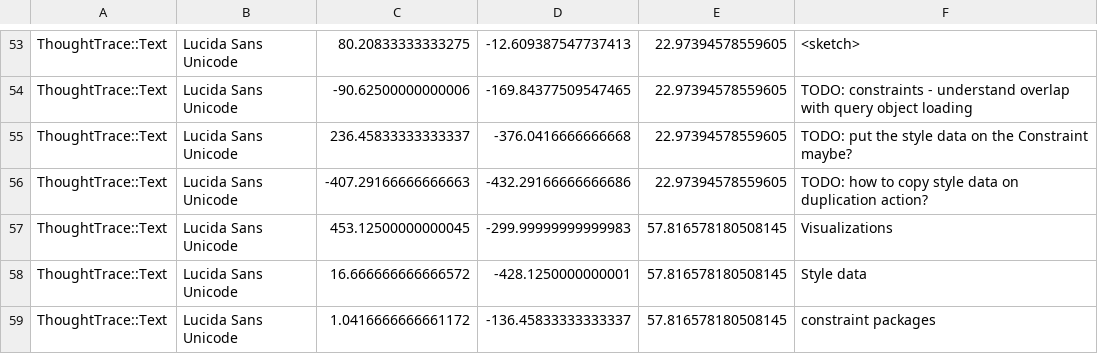
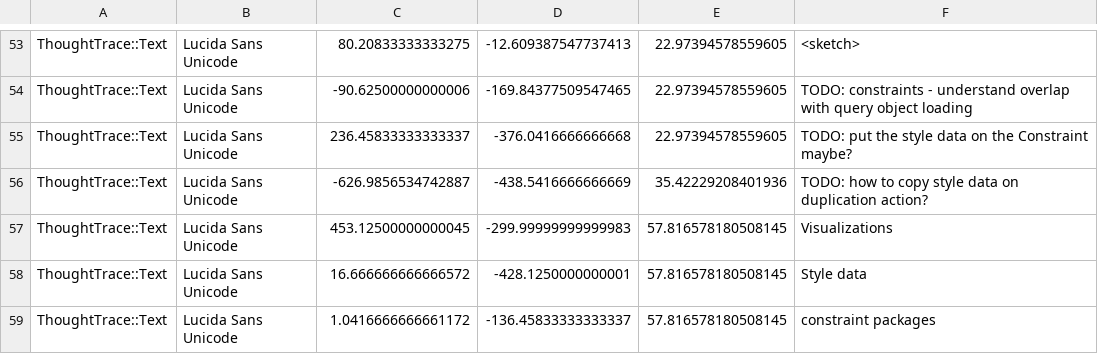
Before and after one commit to RavensKrag/ThoughtTrace, a CSV file: bin/data/todos/entities.csv, drawn as a sheet; only a part is shown, gaps mark what is left out.

Commit message:
update notes

```diff
--- a/bin/data/todos/entities.csv
+++ b/bin/data/todos/entities.csv
@@ -55,3 +55,3 @@ ThoughtTrace::Text,Lucida Sans Unicode,-90.62500000000006,-169.84377509547465,22
 ThoughtTrace::Text,Lucida Sans Unicode,236.45833333333337,-376.0416666666668,22.97394578559605,TODO: put the style data on the Constraint maybe?
-ThoughtTrace::Text,Lucida Sans Unicode,-407.29166666666663,-432.29166666666686,22.97394578559605,TODO: how to copy style data on duplication action?
+ThoughtTrace::Text,Lucida Sans Unicode,-626.9856534742887,-438.5416666666669,35.42229208401936,TODO: how to copy style data on duplication action?
 ThoughtTrace::Text,Lucida Sans Unicode,453.12500000000045,-299.99999999999983,57.816578180508145,Visualizations
```
